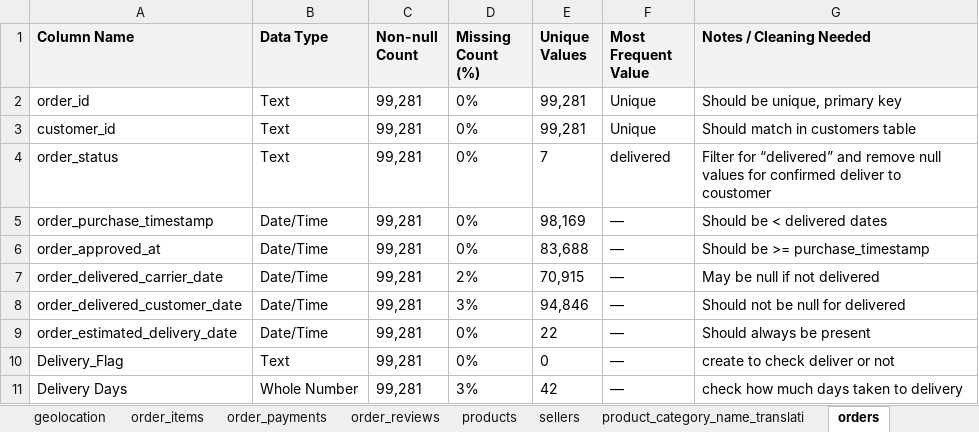
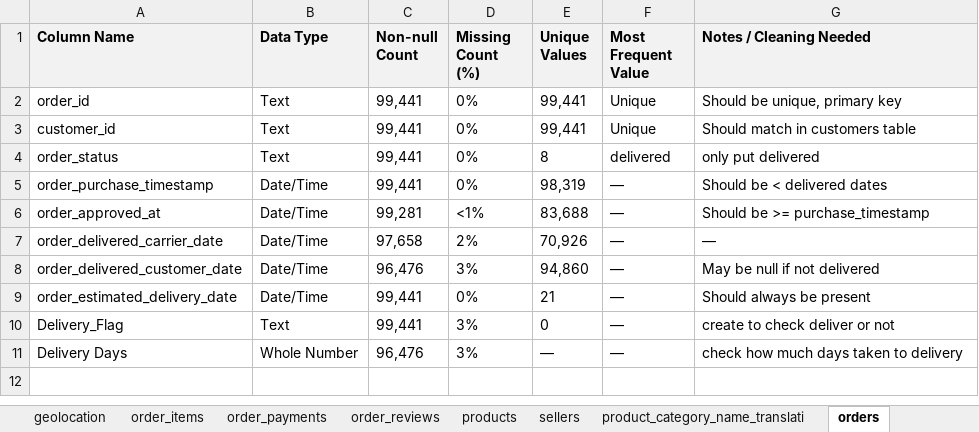
Before and after one commit to muhammedriswanp/powerbi-intern-project, an Excel workbook: Data/assessment/Column_Assessment.xlsx, sheet orders, drawn as a sheet; values as stored, in another font and other column widths than the file's, no borders; the diff names each change by its address in the sheet, - before the commit and + after, or states it on an @@ line.

```diff
--- a/Data/assessment/Column_Assessment.xlsx (sheet orders)
+++ b/Data/assessment/Column_Assessment.xlsx (sheet orders)
-C2:C5 (Non-null Count): 99,281
+C2:C5 (Non-null Count): 99,441
-E2:E3 (Unique Values): 99,281
+E2:E3 (Unique Values): 99,441
-E4 (Unique Values): 7
+E4 (Unique Values): 8
-G4 (Notes / Cleaning Needed): Filter for “delivered” and remove null values for confirmed deliver to coustomer
+G4 (Notes / Cleaning Needed): only put delivered
-E5 (Unique Values): 98,169
+E5 (Unique Values): 98,319
-D6 (Missing Count (%)): 0%
+D6 (Missing Count (%)): <1%
-C7 (Non-null Count): 99,281
+C7 (Non-null Count): 97,658
-E7 (Unique Values): 70,915
+E7 (Unique Values): 70,926
-G7 (Notes / Cleaning Needed): May be null if not delivered
+G7 (Notes / Cleaning Needed): —
-C8 (Non-null Count): 99,281
+C8 (Non-null Count): 96,476
-E8 (Unique Values): 94,846
+E8 (Unique Values): 94,860
-G8 (Notes / Cleaning Needed): Should not be null for delivered
+G8 (Notes / Cleaning Needed): May be null if not delivered
-C9:C10 (Non-null Count): 99,281
+C9:C10 (Non-null Count): 99,441
-E9 (Unique Values): 22
+E9 (Unique Values): 21
-D10 (Missing Count (%)): 0%
+D10 (Missing Count (%)): 3%
-C11 (Non-null Count): 99,281
+C11 (Non-null Count): 96,476
-E11 (Unique Values): 42
+E11 (Unique Values): —
```
Also changed, not shown: sheet order_payments, sheet order_items, sheet products, sheet geolocation, sheet order_reviews, sheet sellers, 1 more sheet, 9 other files.
